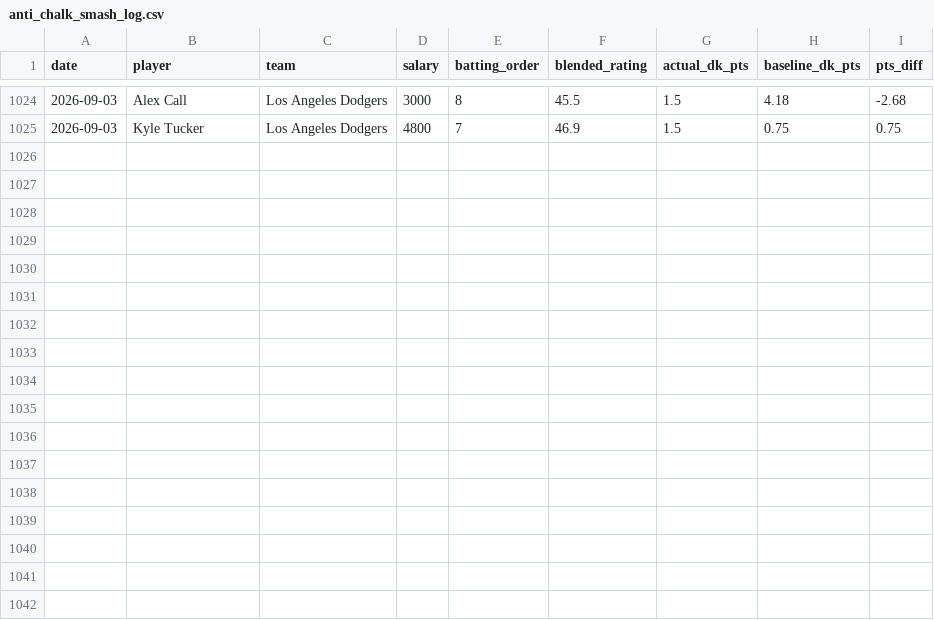
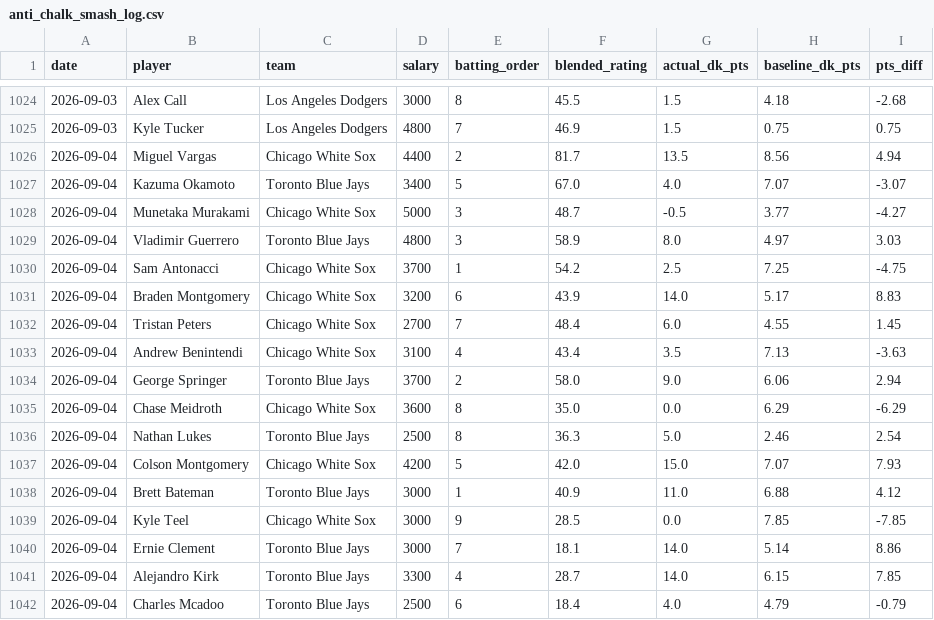
Before and after one commit to kklosowiak/MlbDFS, a CSV file: scratch/passive_tracker/signals/anti_chalk_smash_log.csv, drawn as a sheet; only a part is shown, gaps mark what is left out; the diff names each change by its address in the sheet, - before the commit and + after, or states it on an @@ line.

```diff
--- a/scratch/passive_tracker/signals/anti_chalk_smash_log.csv
+++ b/scratch/passive_tracker/signals/anti_chalk_smash_log.csv
+row 1026: 2026-09-04 | Miguel Vargas | Chicago White Sox | 4400 | 2 | 81.7 | 13.5 | 8.56 | 4.94
+row 1027: 2026-09-04 | Kazuma Okamoto | Toronto Blue Jays | 3400 | 5 | 67.0 | 4.0 | 7.07 | -3.07
+row 1028: 2026-09-04 | Munetaka Murakami | Chicago White Sox | 5000 | 3 | 48.7 | -0.5 | 3.77 | -4.27
+row 1029: 2026-09-04 | Vladimir Guerrero | Toronto Blue Jays | 4800 | 3 | 58.9 | 8.0 | 4.97 | 3.03
+row 1030: 2026-09-04 | Sam Antonacci | Chicago White Sox | 3700 | 1 | 54.2 | 2.5 | 7.25 | -4.75
+row 1031: 2026-09-04 | Braden Montgomery | Chicago White Sox | 3200 | 6 | 43.9 | 14.0 | 5.17 | 8.83
+row 1032: 2026-09-04 | Tristan Peters | Chicago White Sox | 2700 | 7 | 48.4 | 6.0 | 4.55 | 1.45
+row 1033: 2026-09-04 | Andrew Benintendi | Chicago White Sox | 3100 | 4 | 43.4 | 3.5 | 7.13 | -3.63
+row 1034: 2026-09-04 | George Springer | Toronto Blue Jays | 3700 | 2 | 58.0 | 9.0 | 6.06 | 2.94
+row 1035: 2026-09-04 | Chase Meidroth | Chicago White Sox | 3600 | 8 | 35.0 | 0.0 | 6.29 | -6.29
+row 1036: 2026-09-04 | Nathan Lukes | Toronto Blue Jays | 2500 | 8 | 36.3 | 5.0 | 2.46 | 2.54
+row 1037: 2026-09-04 | Colson Montgomery | Chicago White Sox | 4200 | 5 | 42.0 | 15.0 | 7.07 | 7.93
+row 1038: 2026-09-04 | Brett Bateman | Toronto Blue Jays | 3000 | 1 | 40.9 | 11.0 | 6.88 | 4.12
+row 1039: 2026-09-04 | Kyle Teel | Chicago White Sox | 3000 | 9 | 28.5 | 0.0 | 7.85 | -7.85
+row 1040: 2026-09-04 | Ernie Clement | Toronto Blue Jays | 3000 | 7 | 18.1 | 14.0 | 5.14 | 8.86
+row 1041: 2026-09-04 | Alejandro Kirk | Toronto Blue Jays | 3300 | 4 | 28.7 | 14.0 | 6.15 | 7.85
+row 1042: 2026-09-04 | Charles Mcadoo | Toronto Blue Jays | 2500 | 6 | 18.4 | 4.0 | 4.79 | -0.79
```
Also changed, not shown: scratch/passive_tracker/signals/elite_platoon_log.csv, scratch/passive_tracker/signals/hot_msmi_log.csv, 17 other files.
